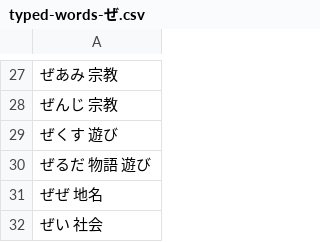
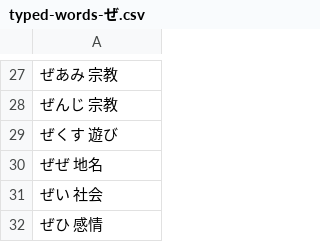
Before and after one commit to lighter-depth/DictionaryForSB, a CSV file: plain/typed-words-ぜ.csv, drawn as a sheet; only a part is shown, gaps mark what is left out; the shorter side is filled out with more unchanged rows.

Commit message:
Update typed-words-ぜ.csv

```diff
--- a/plain/typed-words-ぜ.csv
+++ b/plain/typed-words-ぜ.csv
@@ -29,3 +29,2 @@
 ぜくす 遊び
-ぜるだ 物語 遊び
 ぜぜ 地名
```
